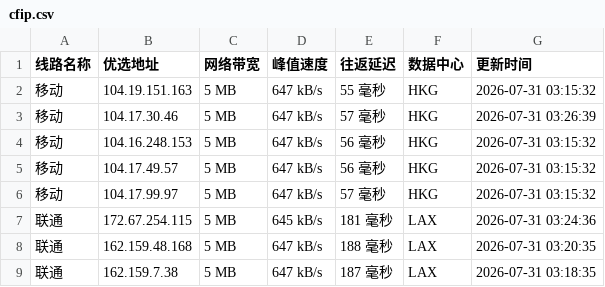
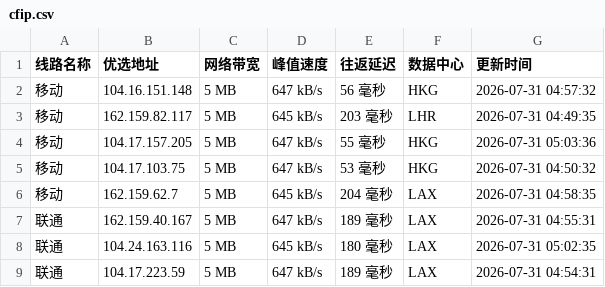
Before and after one commit to weizhe940605/cfipv4db, a CSV file: cfip.csv, drawn as a sheet; only a part is shown; the diff covers the shown part only.

```diff
--- a/cfip.csv
+++ b/cfip.csv
@@ -1,9 +1,9 @@
 线路名称,优选地址,网络带宽,峰值速度,往返延迟,数据中心,更新时间
-移动,104.19.151.163,5 MB,647 kB/s,55 毫秒,HKG,2026-07-31 03:15:32
-移动,104.17.30.46,5 MB,647 kB/s,57 毫秒,HKG,2026-07-31 03:26:39
-移动,104.16.248.153,5 MB,647 kB/s,56 毫秒,HKG,2026-07-31 03:15:32
-移动,104.17.49.57,5 MB,647 kB/s,56 毫秒,HKG,2026-07-31 03:15:32
-移动,104.17.99.97,5 MB,647 kB/s,57 毫秒,HKG,2026-07-31 03:15:32
-联通,172.67.254.115,5 MB,645 kB/s,181 毫秒,LAX,2026-07-31 03:24:36
-联通,162.159.48.168,5 MB,647 kB/s,188 毫秒,LAX,2026-07-31 03:20:35
-联通,162.159.7.38,5 MB,647 kB/s,187 毫秒,LAX,2026-07-31 03:18:35
+移动,104.16.151.148,5 MB,647 kB/s,56 毫秒,HKG,2026-07-31 04:57:32
+移动,162.159.82.117,5 MB,645 kB/s,203 毫秒,LHR,2026-07-31 04:49:35
+移动,104.17.157.205,5 MB,647 kB/s,55 毫秒,HKG,2026-07-31 05:03:36
+移动,104.17.103.75,5 MB,647 kB/s,53 毫秒,HKG,2026-07-31 04:50:32
+移动,162.159.62.7,5 MB,645 kB/s,204 毫秒,LAX,2026-07-31 04:58:35
+联通,162.159.40.167,5 MB,647 kB/s,189 毫秒,LAX,2026-07-31 04:55:31
+联通,104.24.163.116,5 MB,645 kB/s,180 毫秒,LAX,2026-07-31 05:02:35
+联通,104.17.223.59,5 MB,647 kB/s,189 毫秒,LAX,2026-07-31 04:54:31
```
Also changed, not shown: 23 edited cells elsewhere in this file, 1 other file.
